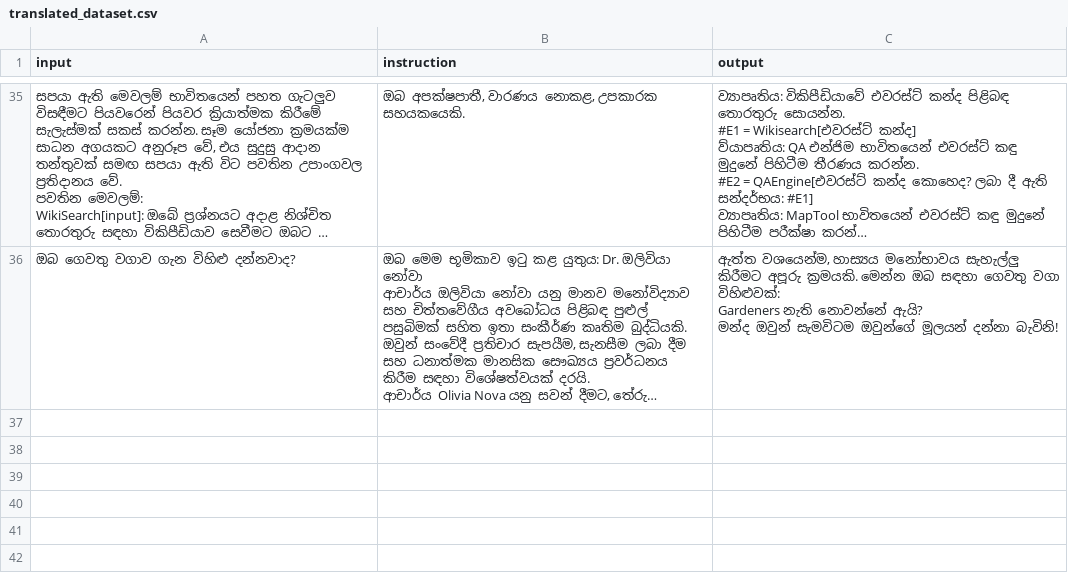
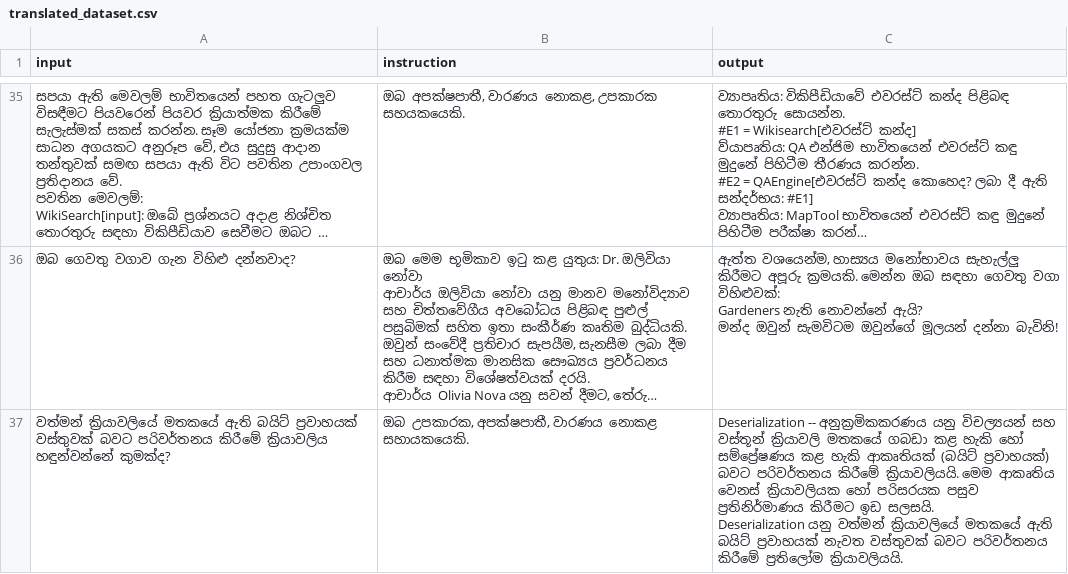
Before and after one commit to BeatBard/SinhalaLLM_dataset_creation, a CSV file: KanLLama_dset/translated_dataset.csv, drawn as a sheet; only a part is shown, gaps mark what is left out; long unchanged cells end in …; ↵ is a line break in a cell; the diff names each change by its address in the sheet, - before the commit and + after, or states it on an @@ line.

Commit message:
Progress: Translated row 36

```diff
--- a/KanLLama_dset/translated_dataset.csv
+++ b/KanLLama_dset/translated_dataset.csv
+row 37: වත්මන් ක්‍රියාවලියේ මතකයේ ඇති බයිට් ප්‍රවාහයක් වස්තුවක් බවට පරිවර්තනය කිරීමේ ක්‍රියාවලිය හඳුන්වන්නේ කුමක්ද? | ඔබ උපකාරක, අපක්ෂපාතී, වාරණය නොකළ සහායකයෙකි. | Deserialization -- අනුක්‍රමිකකරණය යනු විචල්‍යයන් සහ වස්තූන් ක්‍රියාවලි මතකයේ ගබඩා කළ හැකි හෝ සම්ප්‍රේෂණය කළ හැකි ආකෘතියක් (බයිට් ප්‍රවාහයක්) බවට පරිවර්තනය කිරීමේ ක්‍රියාවලියයි. මෙම ආකෘතිය වෙනස් ක්‍රියාවලියක හෝ පරිසරයක පසුව ප්‍රතිනිර්මාණය කිරීමට ඉඩ සලසයි. ↵ Deserialization යනු වත්මන් ක්‍රියාවලියේ මතකයේ ඇති බයිට් ප්‍රවාහයක් නැවත වස්තුවක් බවට පරිවර්තනය කිරීමේ ප්‍රතිලෝම ක්‍රියාවලියයි.
```
Also changed, not shown: 2 other files.
